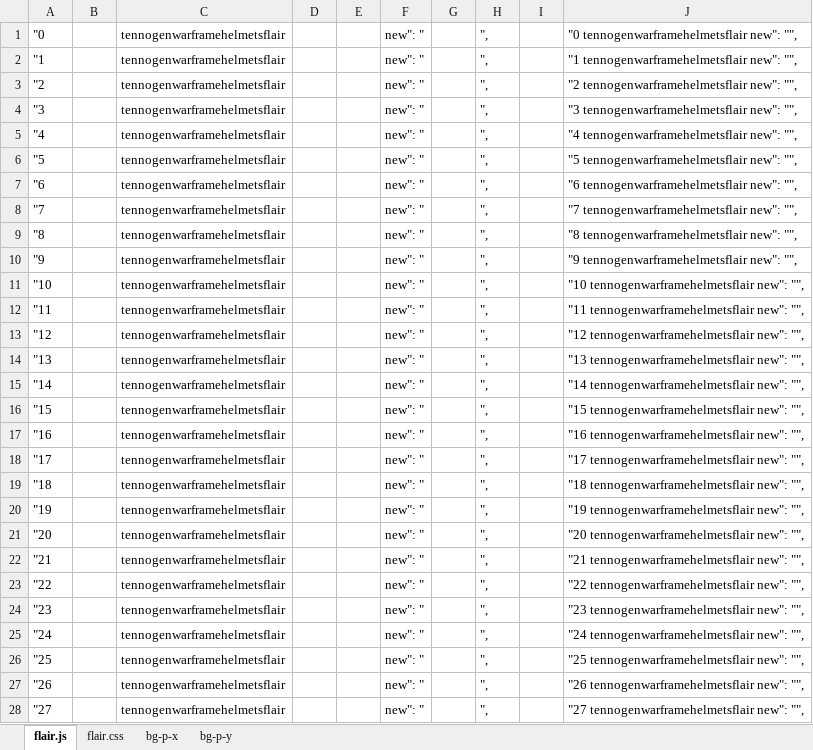
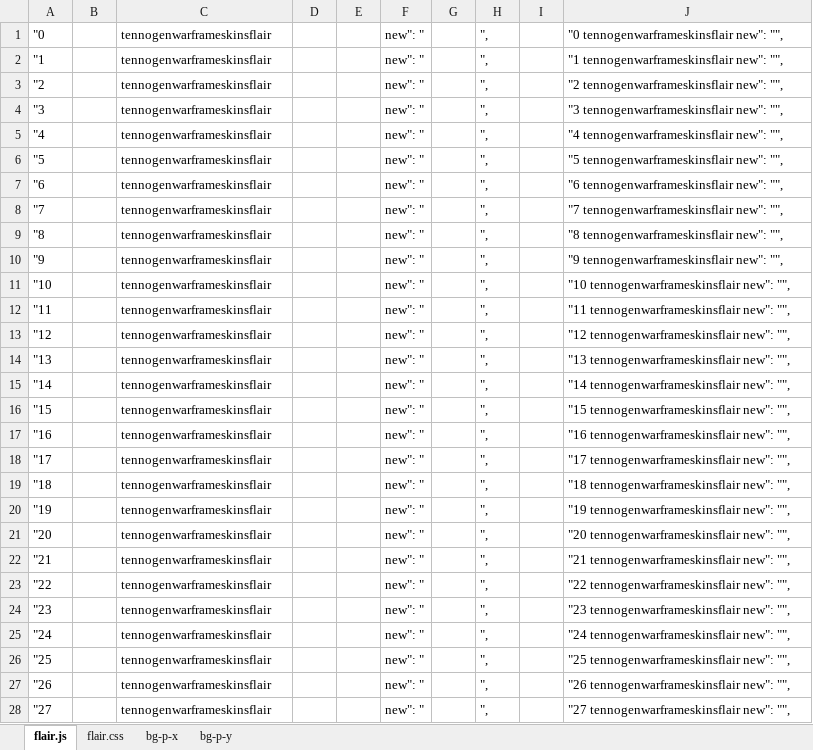
Before and after one commit to rwarframe/rwarframe.github.io, an Excel workbook: Flair JS & CSS.xlsx, sheet flair.js, drawn as a sheet; only a part is shown; values as stored, in another font and other column widths than the file's, no borders; the diff covers the shown part only; the diff names each change by its address in the sheet, - before the commit and + after, or states it on an @@ line.

Commit message:
Updated flairs

```diff
--- a/Flair JS & CSS.xlsx (sheet flair.js)
+++ b/Flair JS & CSS.xlsx (sheet flair.js)
-C1:C28: tennogenwarframehelmetsflair
+C1:C28: tennogenwarframeskinsflair
-J1: "0 tennogenwarframehelmetsflair new": "",
+J1: "0 tennogenwarframeskinsflair new": "",
-J2: "1 tennogenwarframehelmetsflair new": "",
+J2: "1 tennogenwarframeskinsflair new": "",
-J3: "2 tennogenwarframehelmetsflair new": "",
+J3: "2 tennogenwarframeskinsflair new": "",
-J4: "3 tennogenwarframehelmetsflair new": "",
+J4: "3 tennogenwarframeskinsflair new": "",
-J5: "4 tennogenwarframehelmetsflair new": "",
+J5: "4 tennogenwarframeskinsflair new": "",
-J6: "5 tennogenwarframehelmetsflair new": "",
+J6: "5 tennogenwarframeskinsflair new": "",
-J7: "6 tennogenwarframehelmetsflair new": "",
+J7: "6 tennogenwarframeskinsflair new": "",
-J8: "7 tennogenwarframehelmetsflair new": "",
+J8: "7 tennogenwarframeskinsflair new": "",
-J9: "8 tennogenwarframehelmetsflair new": "",
+J9: "8 tennogenwarframeskinsflair new": "",
-J10: "9 tennogenwarframehelmetsflair new": "",
+J10: "9 tennogenwarframeskinsflair new": "",
-J11: "10 tennogenwarframehelmetsflair new": "",
+J11: "10 tennogenwarframeskinsflair new": "",
-J12: "11 tennogenwarframehelmetsflair new": "",
+J12: "11 tennogenwarframeskinsflair new": "",
-J13: "12 tennogenwarframehelmetsflair new": "",
+J13: "12 tennogenwarframeskinsflair new": "",
-J14: "13 tennogenwarframehelmetsflair new": "",
+J14: "13 tennogenwarframeskinsflair new": "",
-J15: "14 tennogenwarframehelmetsflair new": "",
+J15: "14 tennogenwarframeskinsflair new": "",
-J16: "15 tennogenwarframehelmetsflair new": "",
+J16: "15 tennogenwarframeskinsflair new": "",
-J17: "16 tennogenwarframehelmetsflair new": "",
+J17: "16 tennogenwarframeskinsflair new": "",
-J18: "17 tennogenwarframehelmetsflair new": "",
+J18: "17 tennogenwarframeskinsflair new": "",
-J19: "18 tennogenwarframehelmetsflair new": "",
+J19: "18 tennogenwarframeskinsflair new": "",
-J20: "19 tennogenwarframehelmetsflair new": "",
+J20: "19 tennogenwarframeskinsflair new": "",
-J21: "20 tennogenwarframehelmetsflair new": "",
+J21: "20 tennogenwarframeskinsflair new": "",
-J22: "21 tennogenwarframehelmetsflair new": "",
+J22: "21 tennogenwarframeskinsflair new": "",
-J23: "22 tennogenwarframehelmetsflair new": "",
+J23: "22 tennogenwarframeskinsflair new": "",
-J24: "23 tennogenwarframehelmetsflair new": "",
+J24: "23 tennogenwarframeskinsflair new": "",
-J25: "24 tennogenwarframehelmetsflair new": "",
+J25: "24 tennogenwarframeskinsflair new": "",
-J26: "25 tennogenwarframehelmetsflair new": "",
+J26: "25 tennogenwarframeskinsflair new": "",
-J27: "26 tennogenwarframehelmetsflair new": "",
+J27: "26 tennogenwarframeskinsflair new": "",
-J28: "27 tennogenwarframehelmetsflair new": "",
+J28: "27 tennogenwarframeskinsflair new": "",
```
Also changed, not shown: 558 edited cells elsewhere in this sheet, 14 other files.
